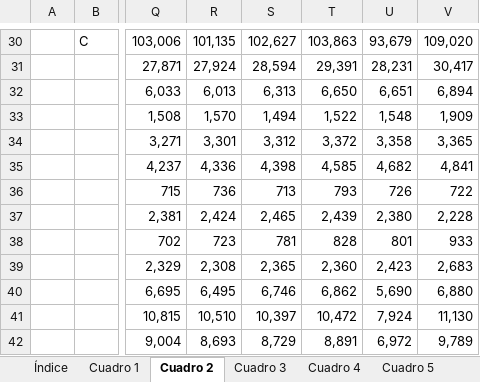
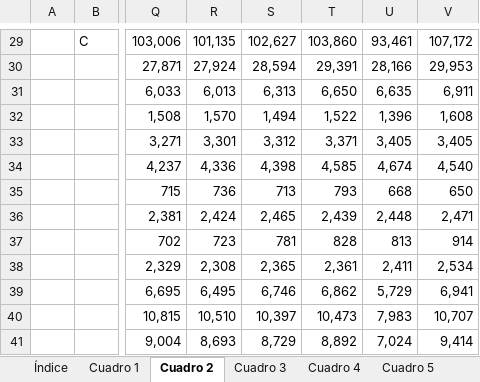
Before and after one commit to luifrancgom/intro_econ, an Excel workbook: 000_data/002_agregados_macroeconomicos_cuentas_nal_anuales_2005_2020p_2021pr.xlsx, sheet Cuadro 2, drawn as a sheet; only a part is shown, gaps mark what is left out; values as stored, in another font and other column widths than the file's, no cell formats; charts and pictures and conditional formats not drawn; addresses are those after the commit; the diff covers the shown part only; the diff names each change by its address in the sheet, - before the commit and + after, or states it on an @@ line.

```diff
--- a/000_data/002_agregados_macroeconomicos_cuentas_nal_anuales_2005_2020p_2021pr.xlsx (sheet Cuadro 2)
+++ b/000_data/002_agregados_macroeconomicos_cuentas_nal_anuales_2005_2020p_2021pr.xlsx (sheet Cuadro 2)
-T29: 103,863
+T29: 103,860
-U29: 93,679
+U29: 93,461
-V29: 109,020
+V29: 107,172
-U30: 28,231
+U30: 28,166
-V30: 30,417
+V30: 29,953
-U31: 6,651
+U31: 6,635
-V31: 6,894
+V31: 6,911
-U32: 1,548
+U32: 1,396
-V32: 1,909
+V32: 1,608
-T33: 3,372
+T33: 3,371
-U33: 3,358
+U33: 3,405
-V33: 3,365
+V33: 3,405
-U34: 4,682
+U34: 4,674
-V34: 4,841
+V34: 4,540
-U35: 726
+U35: 668
-V35: 722
+V35: 650
-U36: 2,380
+U36: 2,448
-V36: 2,228
+V36: 2,471
-U37: 801
+U37: 813
-V37: 933
+V37: 914
-T38: 2,360
+T38: 2,361
-U38: 2,423
+U38: 2,411
-V38: 2,683
+V38: 2,534
-U39: 5,690
+U39: 5,729
-V39: 6,880
+V39: 6,941
-T40: 10,472
+T40: 10,473
-U40: 7,924
+U40: 7,983
-V40: 11,130
+V40: 10,707
-T41: 8,891
+T41: 8,892
-U41: 6,972
+U41: 7,024
-V41: 9,789
+V41: 9,414
```
Also changed, not shown: 4 added rows, 5 removed rows and 694 edited cells elsewhere in this sheet, sheet Cuadro 6, sheet Cuadro 4, sheet Cuadro 5, sheet Cuadro 1, sheet Cuadro 3, sheet Índice, 1 more sheet, cell formats, charts or pictures, 5 other files.
